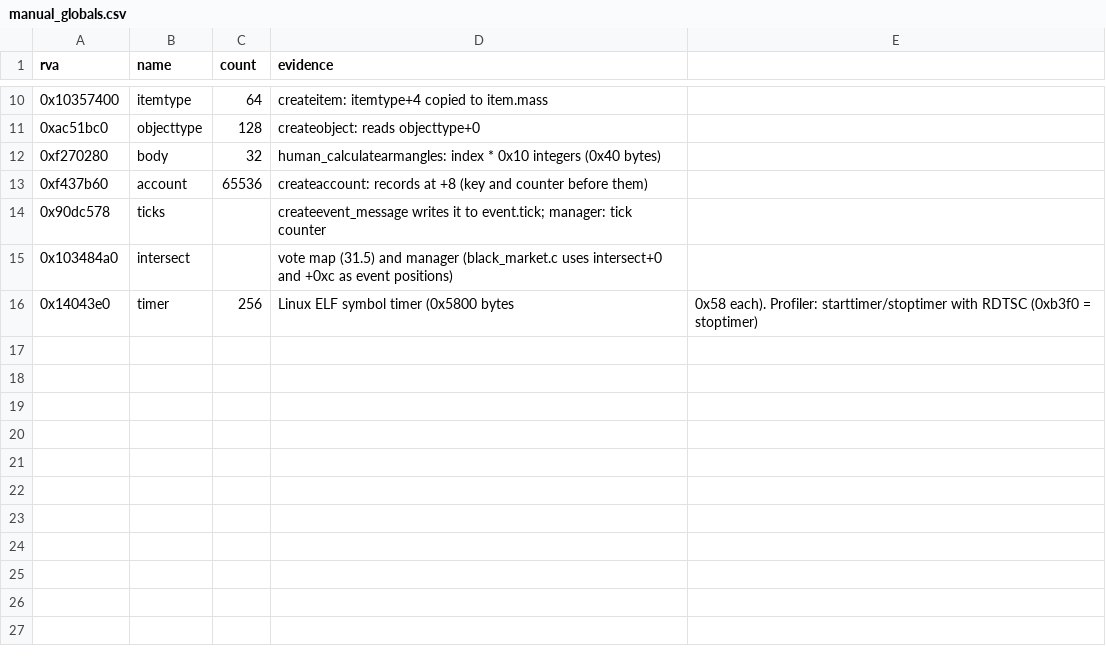
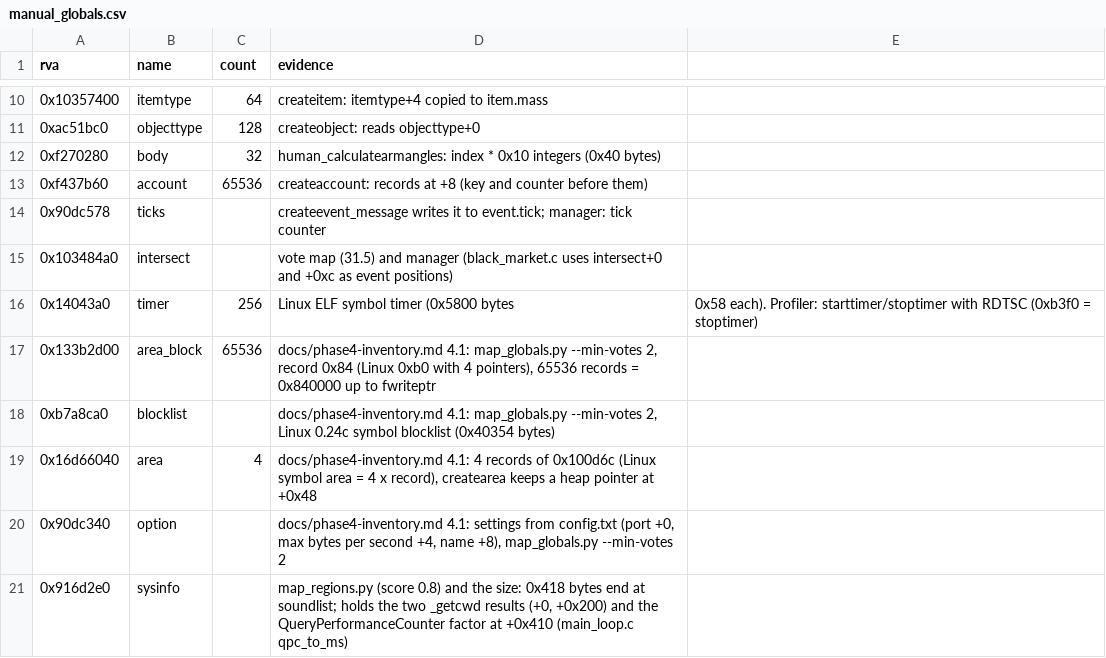
Before and after one commit to TheGreatVulpzin/OpenSubRosa24, a CSV file: analysis/024d/manual_globals.csv, drawn as a sheet; only a part is shown, gaps mark what is left out.

```diff
--- a/analysis/024d/manual_globals.csv
+++ b/analysis/024d/manual_globals.csv
@@ -15,2 +15,7 @@ rva,name,count,evidence
 0x103484a0,intersect,,vote map (31.5) and manager (black_market.c uses intersect+0 and +0xc as event positions)
-0x14043e0,timer,256,Linux ELF symbol timer (0x5800 bytes, 0x58 each). Profiler: starttimer/stoptimer with RDTSC (0xb3f0 = stoptimer)
+0x14043a0,timer,256,Linux ELF symbol timer (0x5800 bytes, 0x58 each). Profiler: starttimer/stoptimer with RDTSC (0xb3f0 = stoptimer)
+0x133b2d00,area_block,65536,"docs/phase4-inventory.md 4.1: map_globals.py --min-votes 2, record 0x84 (Linux 0xb0 with 4 pointers), 65536 records = 0x840000 up to fwriteptr"
+0xb7a8ca0,blocklist,,"docs/phase4-inventory.md 4.1: map_globals.py --min-votes 2, Linux 0.24c symbol blocklist (0x40354 bytes)"
+0x16d66040,area,4,"docs/phase4-inventory.md 4.1: 4 records of 0x100d6c (Linux symbol area = 4 x record), createarea keeps a heap pointer at +0x48"
+0x90dc340,option,,"docs/phase4-inventory.md 4.1: settings from config.txt (port +0, max bytes per second +4, name +8), map_globals.py --min-votes 2"
+0x916d2e0,sysinfo,,"map_regions.py (score 0.8) and the size: 0x418 bytes end at soundlist; holds the two _getcwd results (+0, +0x200) and the QueryPerformanceCounter factor at +0x410 (main_loop.c qpc_to_ms)"
```
Also changed, not shown: analysis/024d/data_globals.csv, analysis/structs/names.csv, 8 other files.
